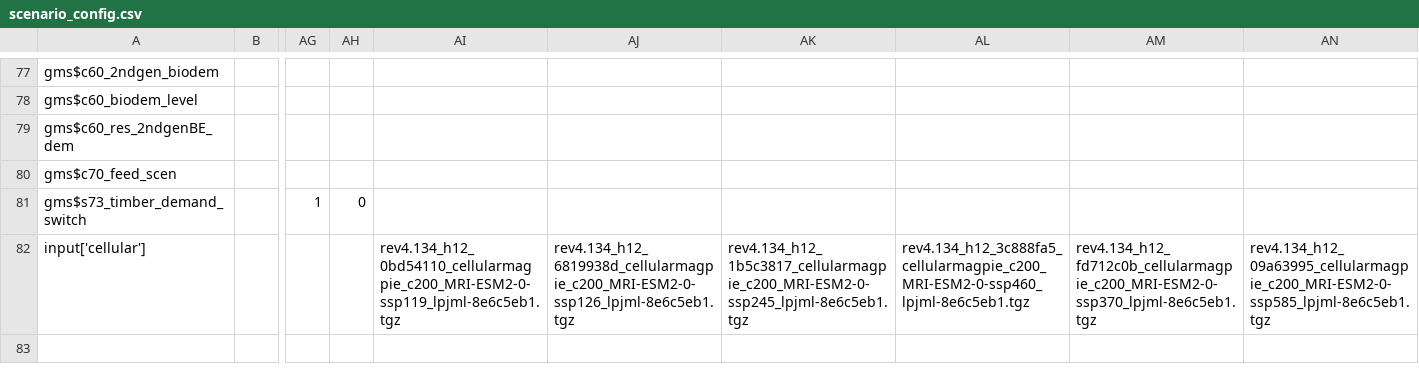
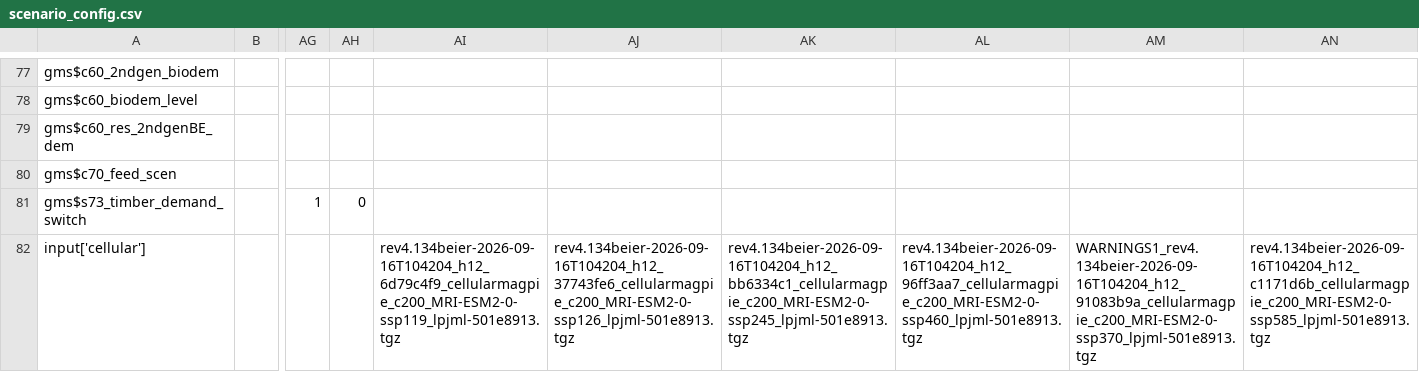
Before and after one commit to magpiemodel/magpie, a CSV file: config/scenario_config.csv, drawn as a sheet; only a part is shown, gaps mark what is left out; the diff names each change by its address in the sheet, - before the commit and + after, or states it on an @@ line.

```diff
--- a/config/scenario_config.csv
+++ b/config/scenario_config.csv
-AI82: rev4.134_h12_0bd54110_cellularmagpie_c200_MRI-ESM2-0-ssp119_lpjml-8e6c5eb1.tgz
+AI82: rev4.134beier-2026-09-16T104204_h12_6d79c4f9_cellularmagpie_c200_MRI-ESM2-0-ssp119_lpjml-501e8913.tgz
-AJ82: rev4.134_h12_6819938d_cellularmagpie_c200_MRI-ESM2-0-ssp126_lpjml-8e6c5eb1.tgz
+AJ82: rev4.134beier-2026-09-16T104204_h12_37743fe6_cellularmagpie_c200_MRI-ESM2-0-ssp126_lpjml-501e8913.tgz
-AK82: rev4.134_h12_1b5c3817_cellularmagpie_c200_MRI-ESM2-0-ssp245_lpjml-8e6c5eb1.tgz
+AK82: rev4.134beier-2026-09-16T104204_h12_bb6334c1_cellularmagpie_c200_MRI-ESM2-0-ssp245_lpjml-501e8913.tgz
-AL82: rev4.134_h12_3c888fa5_cellularmagpie_c200_MRI-ESM2-0-ssp460_lpjml-8e6c5eb1.tgz
+AL82: rev4.134beier-2026-09-16T104204_h12_96ff3aa7_cellularmagpie_c200_MRI-ESM2-0-ssp460_lpjml-501e8913.tgz
-AM82: rev4.134_h12_fd712c0b_cellularmagpie_c200_MRI-ESM2-0-ssp370_lpjml-8e6c5eb1.tgz
+AM82: WARNINGS1_rev4.134beier-2026-09-16T104204_h12_91083b9a_cellularmagpie_c200_MRI-ESM2-0-ssp370_lpjml-501e8913.tgz
-AN82: rev4.134_h12_09a63995_cellularmagpie_c200_MRI-ESM2-0-ssp585_lpjml-8e6c5eb1.tgz
+AN82: rev4.134beier-2026-09-16T104204_h12_c1171d6b_cellularmagpie_c200_MRI-ESM2-0-ssp585_lpjml-501e8913.tgz
```
Also changed, not shown: 2 other files.
